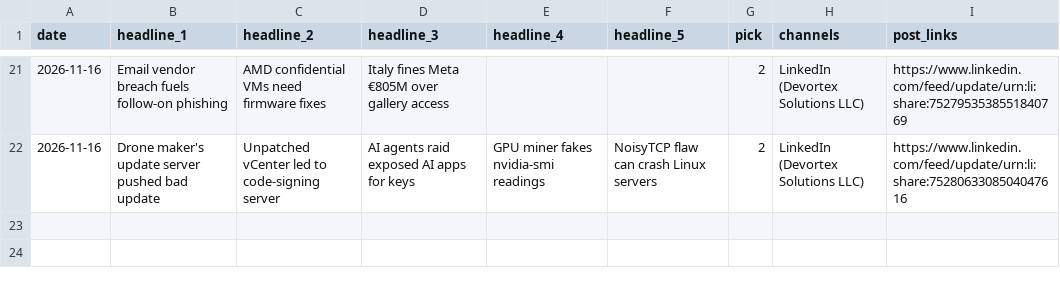
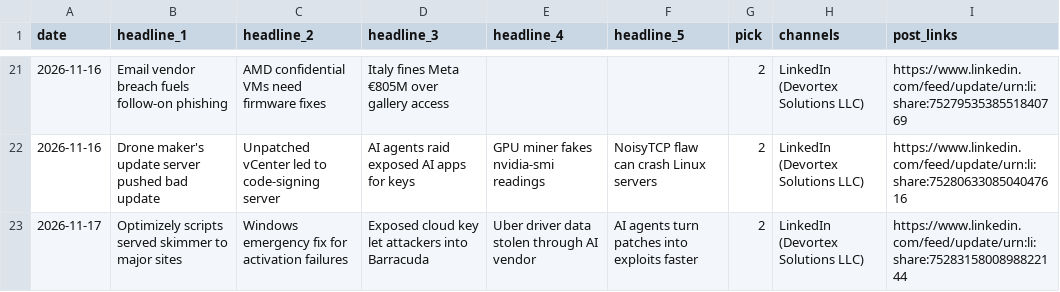
Before and after one commit to zallomah/scheduled-posts, a CSV file: log.csv, drawn as a sheet; only a part is shown, gaps mark what is left out; the diff names each change by its address in the sheet, - before the commit and + after, or states it on an @@ line.

```diff
--- a/log.csv
+++ b/log.csv
+row 23: 2026-11-17 | Optimizely scripts served skimmer to major sites | Windows emergency fix for activation failures | Exposed cloud key let attackers into Barracuda | Uber driver data stolen through AI vendor | AI agents turn patches into exploits faster | 2 | LinkedIn (Devortex Solutions LLC) | https://www.linkedin.com/feed/update/urn:li:share:7528315800898822144
```
